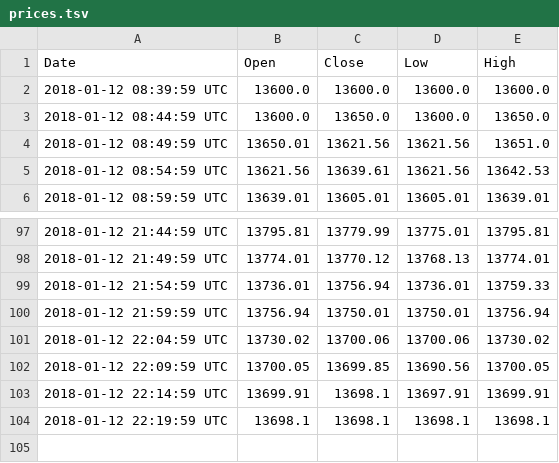
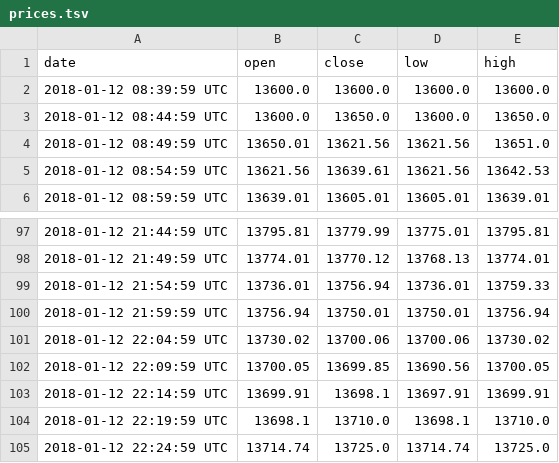
Before and after one commit to PrimeTimeTran/cryptorails, a TSV file: prices.tsv, drawn as a sheet; only a part is shown, gaps mark what is left out.

```diff
--- a/prices.tsv
+++ b/prices.tsv
@@ -1,2 +1,2 @@
-Date	Open	Close	Low	High
+date	open	close	low	high
 2018-01-12 08:39:59 UTC	13600.0	13600.0	13600.0	13600.0
@@ -103,2 +103,3 @@ Date	Open	Close	Low	High
 2018-01-12 22:14:59 UTC	13699.91	13698.1	13697.91	13699.91
-2018-01-12 22:19:59 UTC	13698.1	13698.1	13698.1	13698.1
+2018-01-12 22:19:59 UTC	13698.1	13710.0	13698.1	13710.0
+2018-01-12 22:24:59 UTC	13714.74	13725.0	13714.74	13725.0
```
Also changed, not shown: 3 other files.
